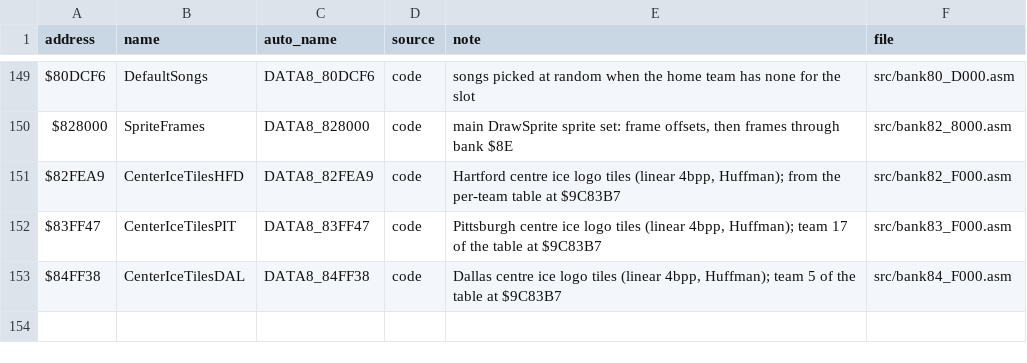
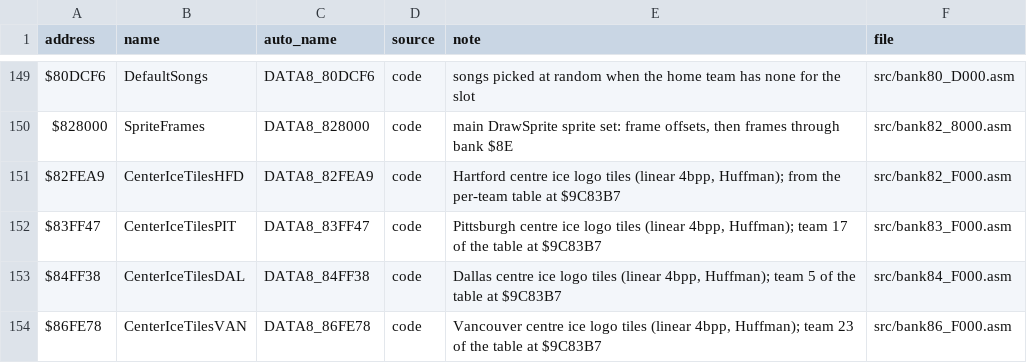
Before and after one commit to Mhopkinsinc/NHL94SNES, a CSV file: docs/name_map.csv, drawn as a sheet; only a part is shown, gaps mark what is left out.

```diff
--- a/docs/name_map.csv
+++ b/docs/name_map.csv
@@ -153 +153,2 @@ $83FF47,CenterIceTilesPIT,DATA8_83FF47,code,"Pittsburgh centre ice logo tiles (l
 $84FF38,CenterIceTilesDAL,DATA8_84FF38,code,"Dallas centre ice logo tiles (linear 4bpp, Huffman); team 5 of the table at $9C83B7",src/bank84_F000.asm
+$86FE78,CenterIceTilesVAN,DATA8_86FE78,code,"Vancouver centre ice logo tiles (linear 4bpp, Huffman); team 23 of the table at $9C83B7",src/bank86_F000.asm
```
Also changed, not shown: 4 other files.
